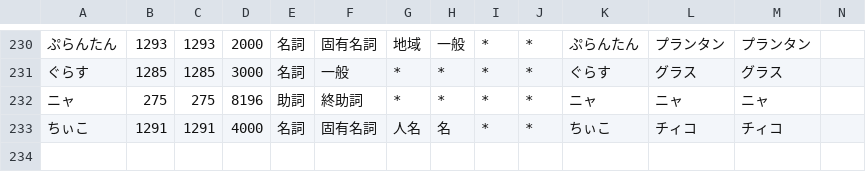
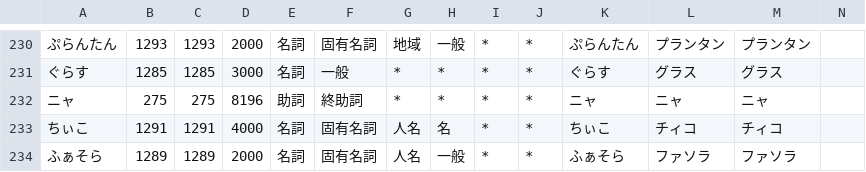
Before and after one commit to millimoji/ribbon, a CSV file: tools/script/_onlytagging.csv, drawn as a sheet; only a part is shown, gaps mark what is left out; the diff names each change by its address in the sheet, - before the commit and + after, or states it on an @@ line.

```diff
--- a/tools/script/_onlytagging.csv
+++ b/tools/script/_onlytagging.csv
+row 234: ふぁそら | 1289 | 1289 | 2000 | 名詞 | 固有名詞 | 人名 | 一般 | * | * | ふぁそら | ファソラ | ファソラ
```
Also changed, not shown: 1 other file.
